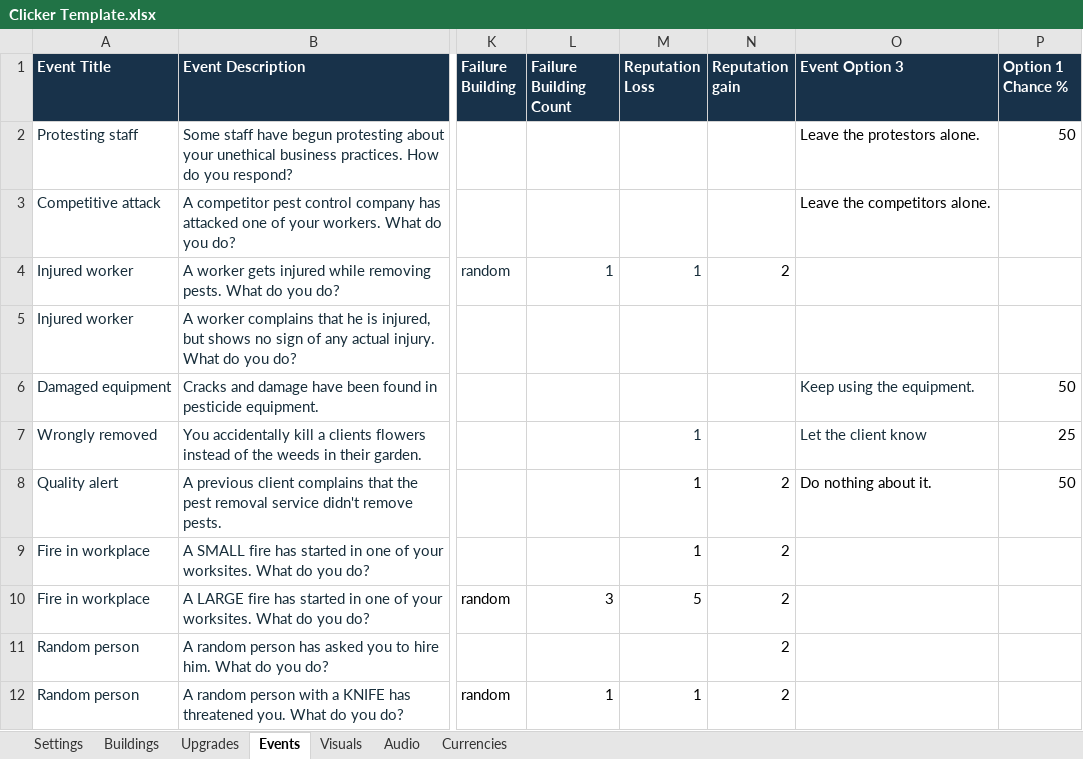
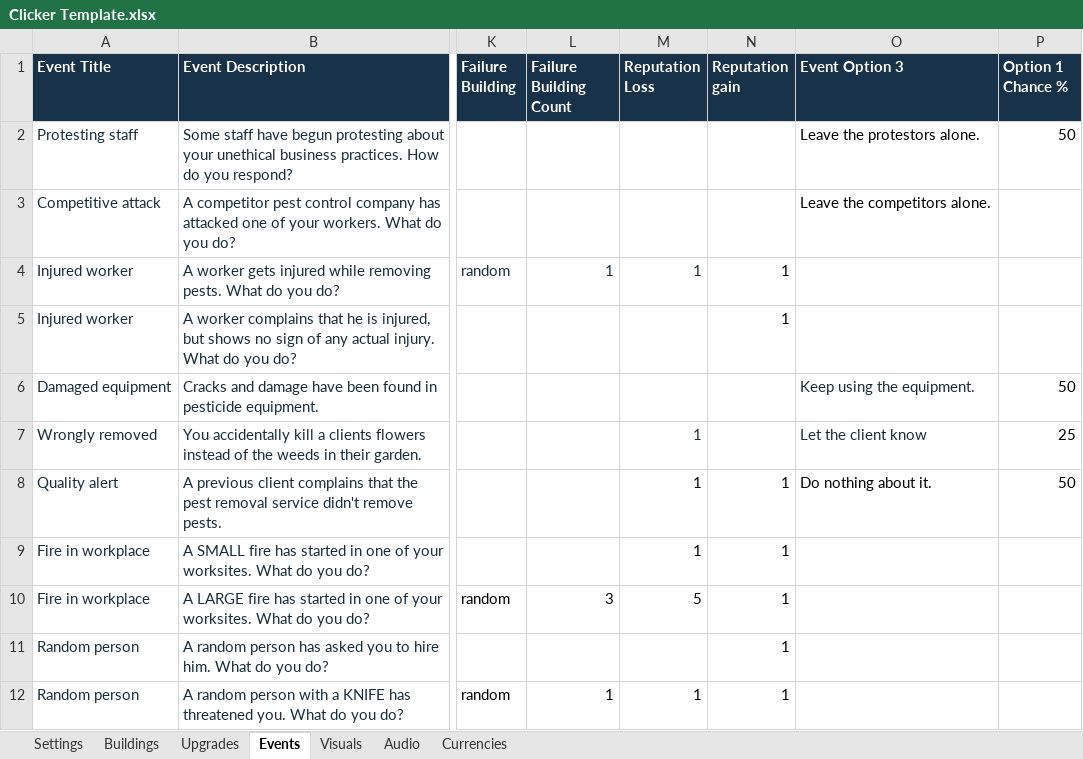
Before and after one commit to AmberTimber/COMP-2165-project-3, an Excel workbook: Pest control empire/Student Content/Clicker Template.xlsx, sheet Events, drawn as a sheet; only a part is shown, gaps mark what is left out; values as stored, in another font and other column widths than the file's, no borders; the diff names each change by its address in the sheet, - before the commit and + after, or states it on an @@ line.

```diff
--- a/Pest control empire/Student Content/Clicker Template.xlsx (sheet Events)
+++ b/Pest control empire/Student Content/Clicker Template.xlsx (sheet Events)
-N4 (Reputation gain): 2
+N4 (Reputation gain): 1
-N5 (Reputation gain): (empty)
+N5 (Reputation gain): 1
-N8:N12 (Reputation gain): 2
+N8:N12 (Reputation gain): 1
```
Also changed, not shown: 3 other files.
